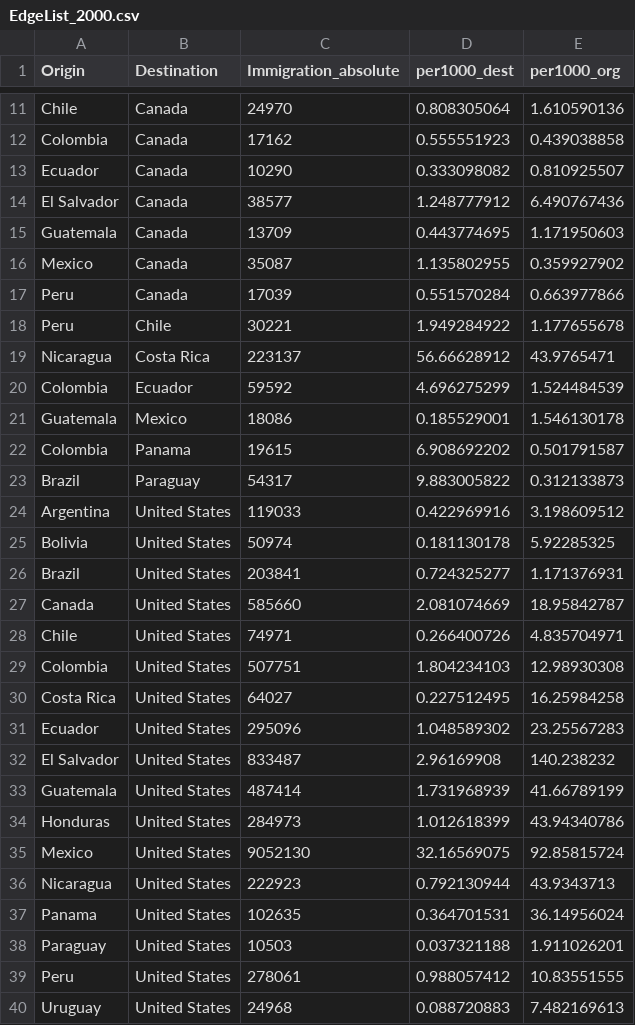
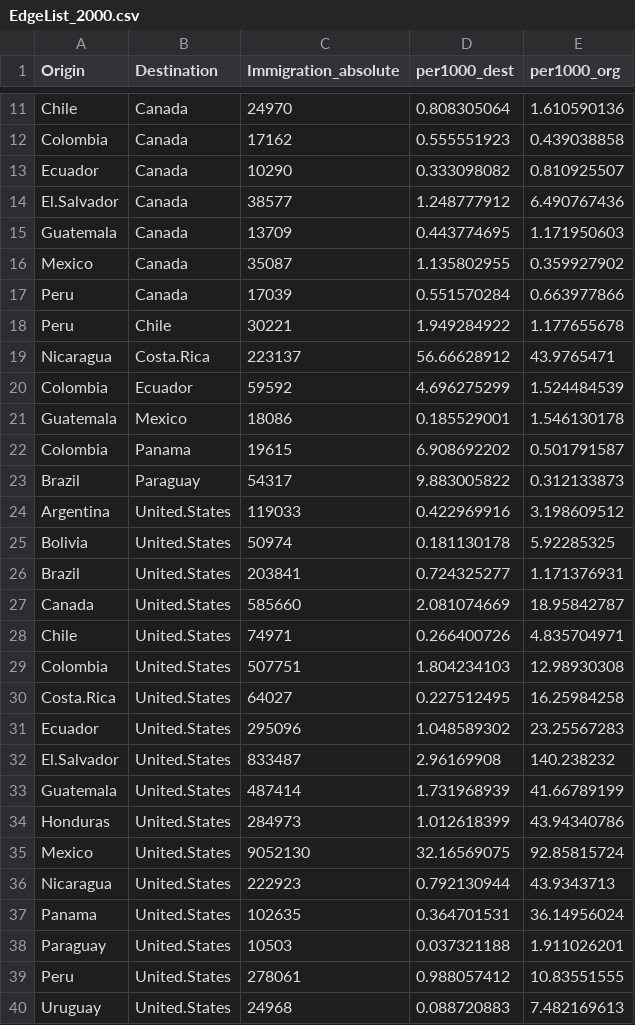
Before and after one commit to jthebl/MigrationAmericas_NetworkAnalysis, a CSV file: Immigration_Networks/Constructing_Networks/Edgelists/EdgeList_2000.csv, drawn as a sheet; only a part is shown, gaps mark what is left out; the diff covers the shown part only.

```diff
--- a/Immigration_Networks/Constructing_Networks/Edgelists/EdgeList_2000.csv
+++ b/Immigration_Networks/Constructing_Networks/Edgelists/EdgeList_2000.csv
@@ -13,3 +13,3 @@ Colombia,Canada,17162,0.555551923,0.439038858
 Ecuador,Canada,10290,0.333098082,0.810925507
-El Salvador,Canada,38577,1.248777912,6.490767436
+El.Salvador,Canada,38577,1.248777912,6.490767436
 Guatemala,Canada,13709,0.443774695,1.171950603
@@ -18,3 +18,3 @@ Peru,Canada,17039,0.551570284,0.663977866
 Peru,Chile,30221,1.949284922,1.177655678
-Nicaragua,Costa Rica,223137,56.66628912,43.9765471
+Nicaragua,Costa.Rica,223137,56.66628912,43.9765471
 Colombia,Ecuador,59592,4.696275299,1.524484539
@@ -23,18 +23,18 @@ Colombia,Panama,19615,6.908692202,0.501791587
 Brazil,Paraguay,54317,9.883005822,0.312133873
-Argentina,United States,119033,0.422969916,3.198609512
-Bolivia,United States,50974,0.181130178,5.92285325
-Brazil,United States,203841,0.724325277,1.171376931
-Canada,United States,585660,2.081074669,18.95842787
-Chile,United States,74971,0.266400726,4.835704971
-Colombia,United States,507751,1.804234103,12.98930308
-Costa Rica,United States,64027,0.227512495,16.25984258
-Ecuador,United States,295096,1.048589302,23.25567283
-El Salvador,United States,833487,2.96169908,140.238232
-Guatemala,United States,487414,1.731968939,41.66789199
-Honduras,United States,284973,1.012618399,43.94340786
-Mexico,United States,9052130,32.16569075,92.85815724
-Nicaragua,United States,222923,0.792130944,43.9343713
-Panama,United States,102635,0.364701531,36.14956024
-Paraguay,United States,10503,0.037321188,1.911026201
-Peru,United States,278061,0.988057412,10.83551555
-Uruguay,United States,24968,0.088720883,7.482169613
+Argentina,United.States,119033,0.422969916,3.198609512
+Bolivia,United.States,50974,0.181130178,5.92285325
+Brazil,United.States,203841,0.724325277,1.171376931
+Canada,United.States,585660,2.081074669,18.95842787
+Chile,United.States,74971,0.266400726,4.835704971
+Colombia,United.States,507751,1.804234103,12.98930308
+Costa.Rica,United.States,64027,0.227512495,16.25984258
+Ecuador,United.States,295096,1.048589302,23.25567283
+El.Salvador,United.States,833487,2.96169908,140.238232
+Guatemala,United.States,487414,1.731968939,41.66789199
+Honduras,United.States,284973,1.012618399,43.94340786
+Mexico,United.States,9052130,32.16569075,92.85815724
+Nicaragua,United.States,222923,0.792130944,43.9343713
+Panama,United.States,102635,0.364701531,36.14956024
+Paraguay,United.States,10503,0.037321188,1.911026201
+Peru,United.States,278061,0.988057412,10.83551555
+Uruguay,United.States,24968,0.088720883,7.482169613
```
Also changed, not shown: 1 edited cell elsewhere in this file, Immigration_Networks/Constructing_Networks/Edgelists/EdgeList_1990.csv, Immigration_Networks/Constructing_Networks/Edgelists/EdgeList_2010.csv, 1 other file.
